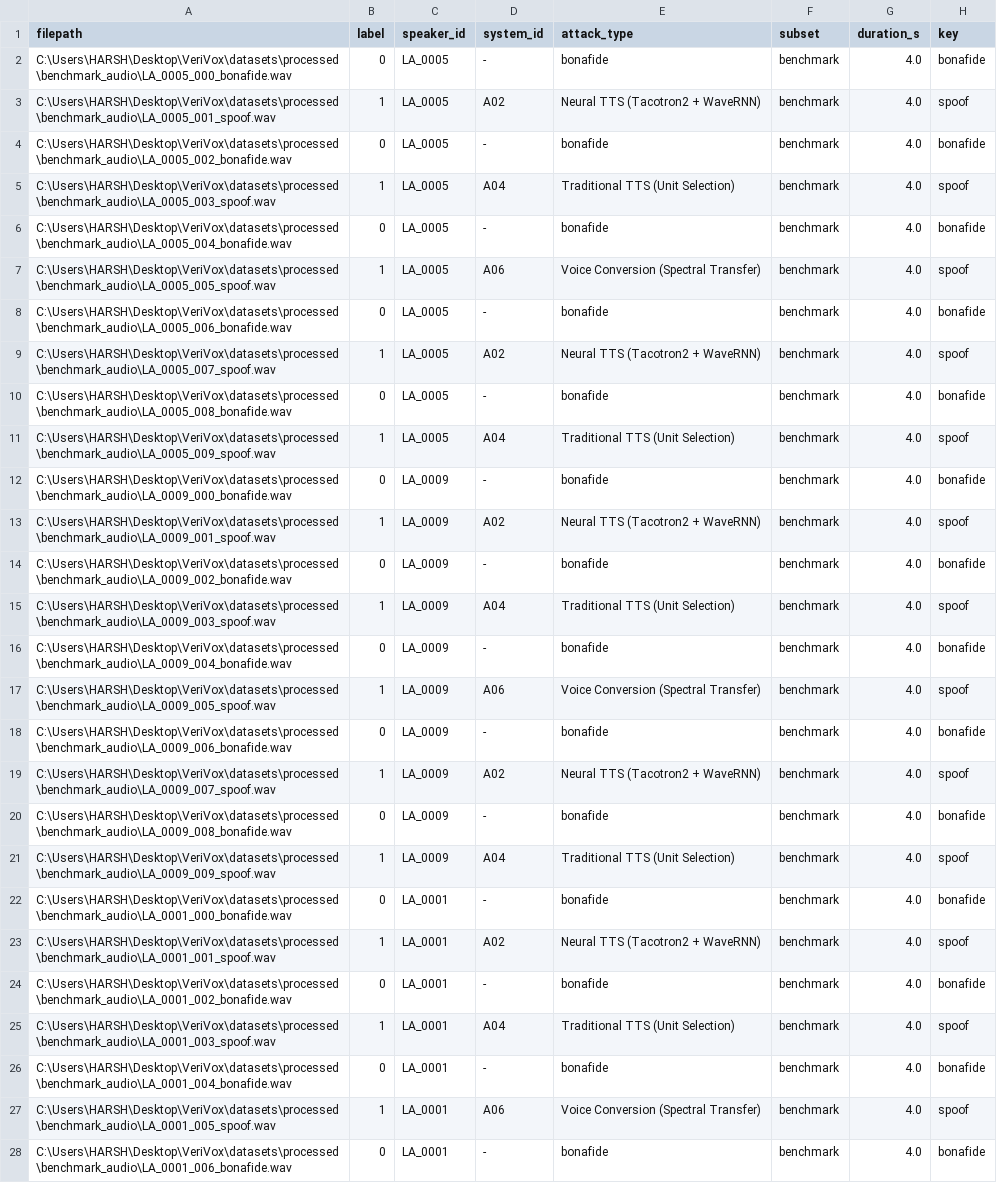
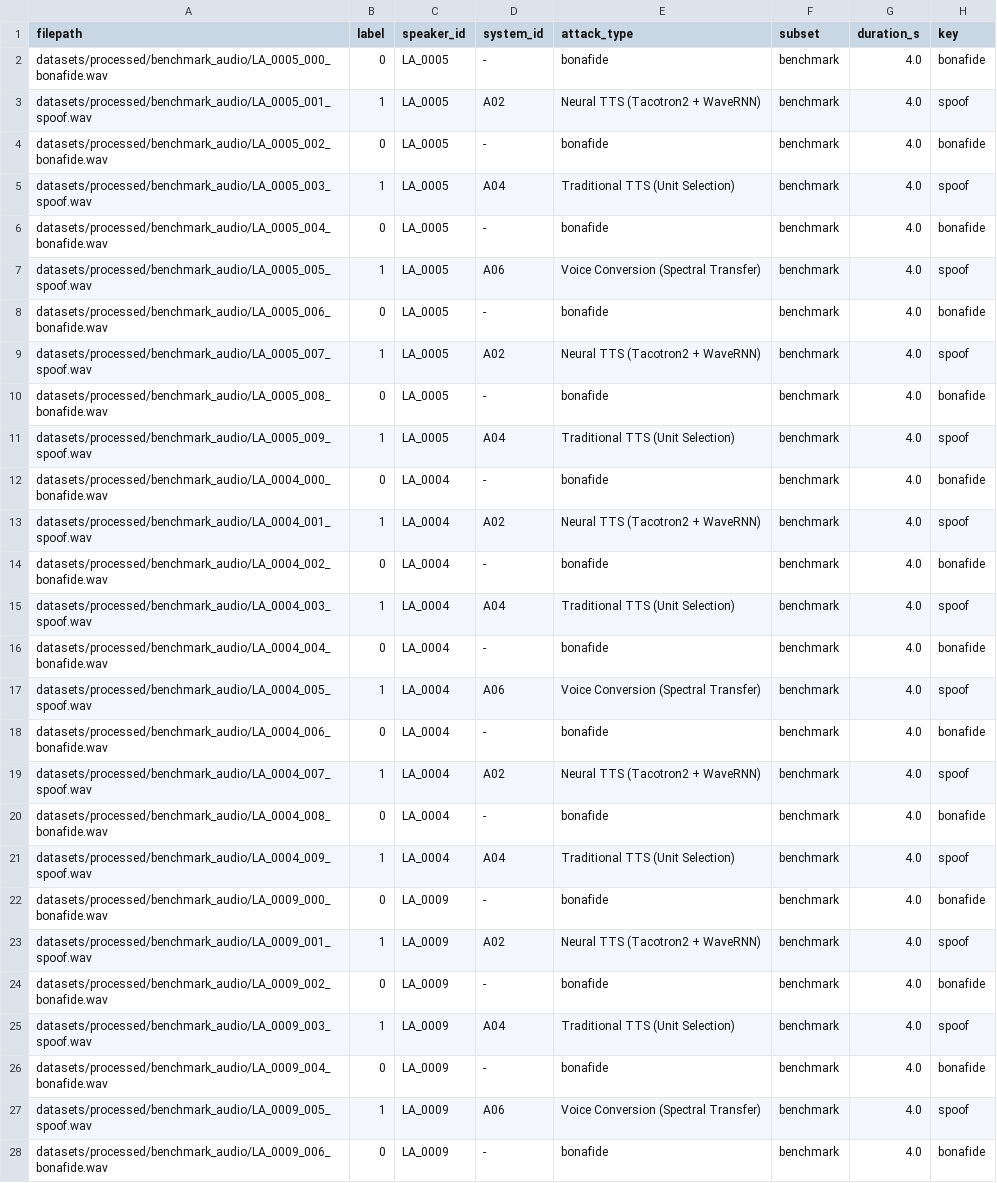
Before and after one commit to Durva-3124/VeriVox, a CSV file: datasets/manifests/asvspoof2019_la_train.csv, drawn as a sheet; only a part is shown; the diff covers the shown part only; the diff names each change by its address in the sheet, - before the commit and + after, or states it on an @@ line.

```diff
--- a/datasets/manifests/asvspoof2019_la_train.csv
+++ b/datasets/manifests/asvspoof2019_la_train.csv
-A2 (filepath): C:\Users\HARSH\Desktop\VeriVox\datasets\processed\benchmark_audio\LA_0005_000_bonafide.wav
+A2 (filepath): datasets/processed/benchmark_audio/LA_0005_000_bonafide.wav
-A3 (filepath): C:\Users\HARSH\Desktop\VeriVox\datasets\processed\benchmark_audio\LA_0005_001_spoof.wav
+A3 (filepath): datasets/processed/benchmark_audio/LA_0005_001_spoof.wav
-A4 (filepath): C:\Users\HARSH\Desktop\VeriVox\datasets\processed\benchmark_audio\LA_0005_002_bonafide.wav
+A4 (filepath): datasets/processed/benchmark_audio/LA_0005_002_bonafide.wav
-A5 (filepath): C:\Users\HARSH\Desktop\VeriVox\datasets\processed\benchmark_audio\LA_0005_003_spoof.wav
+A5 (filepath): datasets/processed/benchmark_audio/LA_0005_003_spoof.wav
-A6 (filepath): C:\Users\HARSH\Desktop\VeriVox\datasets\processed\benchmark_audio\LA_0005_004_bonafide.wav
+A6 (filepath): datasets/processed/benchmark_audio/LA_0005_004_bonafide.wav
-A7 (filepath): C:\Users\HARSH\Desktop\VeriVox\datasets\processed\benchmark_audio\LA_0005_005_spoof.wav
+A7 (filepath): datasets/processed/benchmark_audio/LA_0005_005_spoof.wav
-A8 (filepath): C:\Users\HARSH\Desktop\VeriVox\datasets\processed\benchmark_audio\LA_0005_006_bonafide.wav
+A8 (filepath): datasets/processed/benchmark_audio/LA_0005_006_bonafide.wav
-A9 (filepath): C:\Users\HARSH\Desktop\VeriVox\datasets\processed\benchmark_audio\LA_0005_007_spoof.wav
+A9 (filepath): datasets/processed/benchmark_audio/LA_0005_007_spoof.wav
-A10 (filepath): C:\Users\HARSH\Desktop\VeriVox\datasets\processed\benchmark_audio\LA_0005_008_bonafide.wav
+A10 (filepath): datasets/processed/benchmark_audio/LA_0005_008_bonafide.wav
-A11 (filepath): C:\Users\HARSH\Desktop\VeriVox\datasets\processed\benchmark_audio\LA_0005_009_spoof.wav
+A11 (filepath): datasets/processed/benchmark_audio/LA_0005_009_spoof.wav
-A12 (filepath): C:\Users\HARSH\Desktop\VeriVox\datasets\processed\benchmark_audio\LA_0009_000_bonafide.wav
+A12 (filepath): datasets/processed/benchmark_audio/LA_0004_000_bonafide.wav
-C12:C21 (speaker_id): LA_0009
+C12:C21 (speaker_id): LA_0004
-A13 (filepath): C:\Users\HARSH\Desktop\VeriVox\datasets\processed\benchmark_audio\LA_0009_001_spoof.wav
+A13 (filepath): datasets/processed/benchmark_audio/LA_0004_001_spoof.wav
-A14 (filepath): C:\Users\HARSH\Desktop\VeriVox\datasets\processed\benchmark_audio\LA_0009_002_bonafide.wav
+A14 (filepath): datasets/processed/benchmark_audio/LA_0004_002_bonafide.wav
-A15 (filepath): C:\Users\HARSH\Desktop\VeriVox\datasets\processed\benchmark_audio\LA_0009_003_spoof.wav
+A15 (filepath): datasets/processed/benchmark_audio/LA_0004_003_spoof.wav
-A16 (filepath): C:\Users\HARSH\Desktop\VeriVox\datasets\processed\benchmark_audio\LA_0009_004_bonafide.wav
+A16 (filepath): datasets/processed/benchmark_audio/LA_0004_004_bonafide.wav
-A17 (filepath): C:\Users\HARSH\Desktop\VeriVox\datasets\processed\benchmark_audio\LA_0009_005_spoof.wav
+A17 (filepath): datasets/processed/benchmark_audio/LA_0004_005_spoof.wav
-A18 (filepath): C:\Users\HARSH\Desktop\VeriVox\datasets\processed\benchmark_audio\LA_0009_006_bonafide.wav
+A18 (filepath): datasets/processed/benchmark_audio/LA_0004_006_bonafide.wav
-A19 (filepath): C:\Users\HARSH\Desktop\VeriVox\datasets\processed\benchmark_audio\LA_0009_007_spoof.wav
+A19 (filepath): datasets/processed/benchmark_audio/LA_0004_007_spoof.wav
-A20 (filepath): C:\Users\HARSH\Desktop\VeriVox\datasets\processed\benchmark_audio\LA_0009_008_bonafide.wav
+A20 (filepath): datasets/processed/benchmark_audio/LA_0004_008_bonafide.wav
-A21 (filepath): C:\Users\HARSH\Desktop\VeriVox\datasets\processed\benchmark_audio\LA_0009_009_spoof.wav
+A21 (filepath): datasets/processed/benchmark_audio/LA_0004_009_spoof.wav
-A22 (filepath): C:\Users\HARSH\Desktop\VeriVox\datasets\processed\benchmark_audio\LA_0001_000_bonafide.wav
+A22 (filepath): datasets/processed/benchmark_audio/LA_0009_000_bonafide.wav
-C22:C28 (speaker_id): LA_0001
+C22:C28 (speaker_id): LA_0009
-A23 (filepath): C:\Users\HARSH\Desktop\VeriVox\datasets\processed\benchmark_audio\LA_0001_001_spoof.wav
+A23 (filepath): datasets/processed/benchmark_audio/LA_0009_001_spoof.wav
-A24 (filepath): C:\Users\HARSH\Desktop\VeriVox\datasets\processed\benchmark_audio\LA_0001_002_bonafide.wav
+A24 (filepath): datasets/processed/benchmark_audio/LA_0009_002_bonafide.wav
-A25 (filepath): C:\Users\HARSH\Desktop\VeriVox\datasets\processed\benchmark_audio\LA_0001_003_spoof.wav
+A25 (filepath): datasets/processed/benchmark_audio/LA_0009_003_spoof.wav
-A26 (filepath): C:\Users\HARSH\Desktop\VeriVox\datasets\processed\benchmark_audio\LA_0001_004_bonafide.wav
+A26 (filepath): datasets/processed/benchmark_audio/LA_0009_004_bonafide.wav
-A27 (filepath): C:\Users\HARSH\Desktop\VeriVox\datasets\processed\benchmark_audio\LA_0001_005_spoof.wav
+A27 (filepath): datasets/processed/benchmark_audio/LA_0009_005_spoof.wav
-A28 (filepath): C:\Users\HARSH\Desktop\VeriVox\datasets\processed\benchmark_audio\LA_0001_006_bonafide.wav
+A28 (filepath): datasets/processed/benchmark_audio/LA_0009_006_bonafide.wav
```
Also changed, not shown: 96 edited cells elsewhere in this file, datasets/manifests/asvspoof2019_la_val.csv, datasets/manifests/codec_augmented_train.csv, 13 other files.
